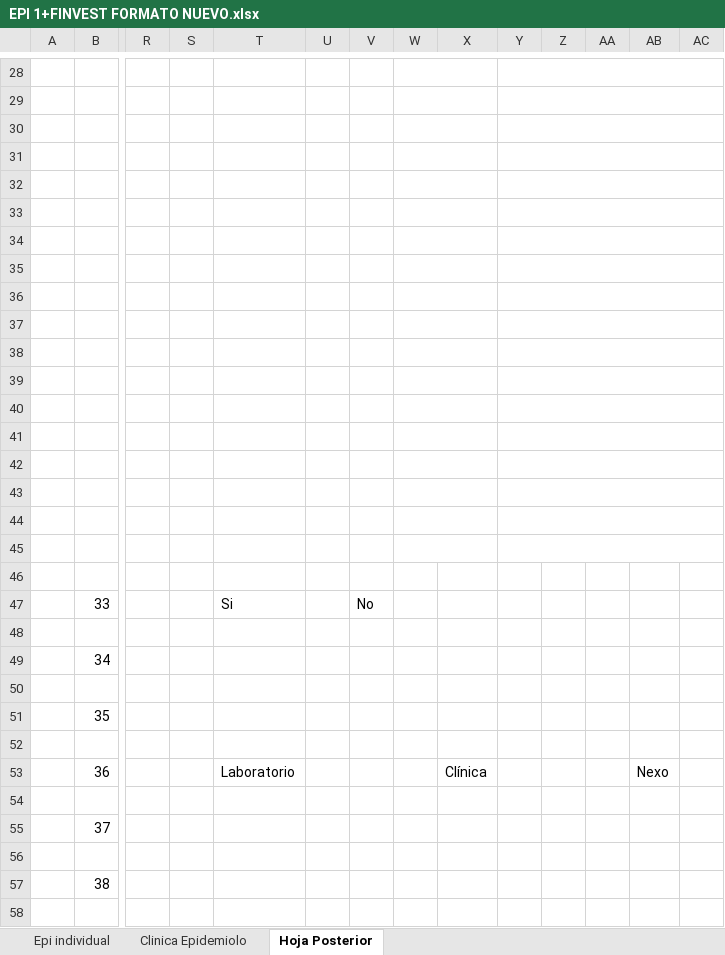
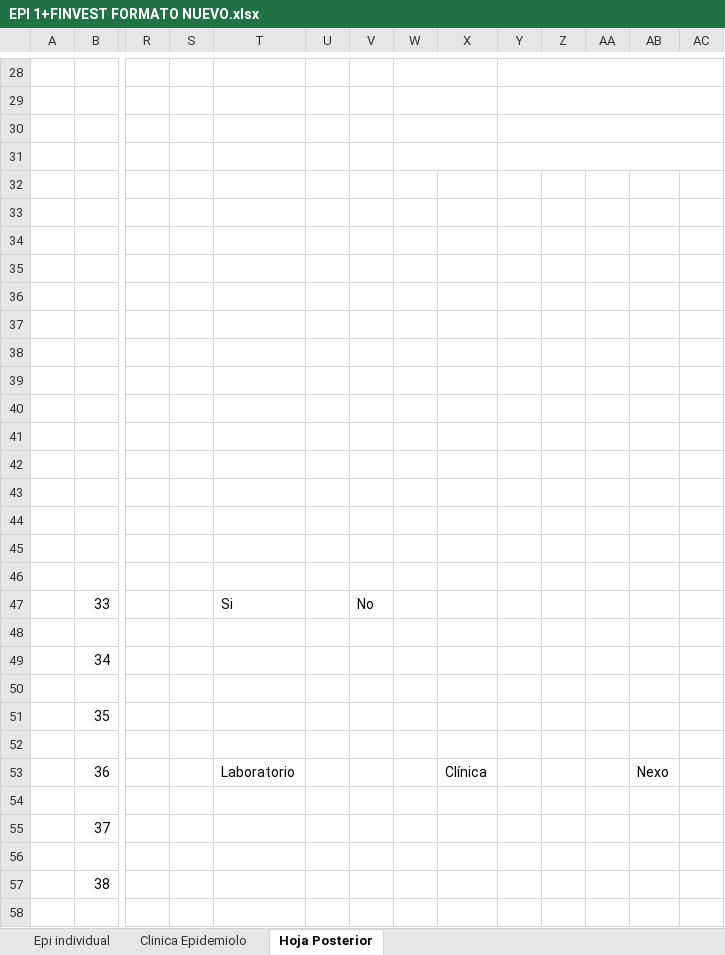
Before and after one commit to jhojann2002-design/Fichas-EPI, an Excel workbook: EPI 1+FINVEST FORMATO NUEVO.xlsx, sheet Hoja Posterior, drawn as a sheet; only a part is shown, gaps mark what is left out; values as stored, in another font and other column widths than the file's, no cell formats; charts and pictures not drawn; the diff covers the shown part only; the diff names each change by its address in the sheet, - before the commit and + after, or states it on an @@ line.

```diff
--- a/EPI 1+FINVEST FORMATO NUEVO.xlsx (sheet Hoja Posterior)
+++ b/EPI 1+FINVEST FORMATO NUEVO.xlsx (sheet Hoja Posterior)
-W32:X32 merged
-Y32:AC32 merged
-W33:X33 merged
-Y33:AC33 merged
-W34:X34 merged
-Y34:AC34 merged
-W35:X35 merged
-Y35:AC35 merged
-W36:X36 merged
-Y36:AC36 merged
-W37:X37 merged
-Y37:AC37 merged
-W38:X38 merged
-Y38:AC38 merged
-W39:X39 merged
-Y39:AC39 merged
-W40:X40 merged
-Y40:AC40 merged
-W41:X41 merged
-Y41:AC41 merged
-W42:X42 merged
-Y42:AC42 merged
-W43:X43 merged
-Y43:AC43 merged
-W44:X44 merged
-Y44:AC44 merged
-W45:X45 merged
-Y45:AC45 merged
```
Also changed, not shown: 1 edited cell and merged cells elsewhere in this sheet, sheet Epi individual, sheet Clinica Epidemiolo, cell formats, charts or pictures, plantilla_epi_nuevo.xlsx, 2 other files.
